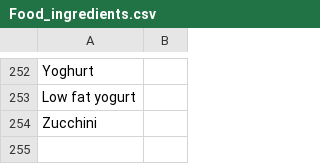
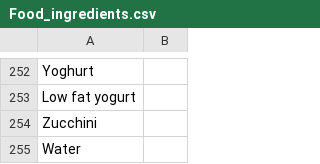
Before and after one commit to freddieline/image-library, a CSV file: storage/Food_ingredients.csv, drawn as a sheet; only a part is shown, gaps mark what is left out.

```diff
--- a/storage/Food_ingredients.csv
+++ b/storage/Food_ingredients.csv
@@ -254 +254,2 @@ Low fat yogurt,
 Zucchini,
+Water
```
Also changed, not shown: storage/Food_products.csv, 13 other files.
